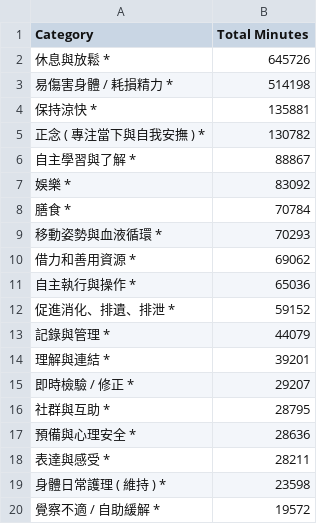
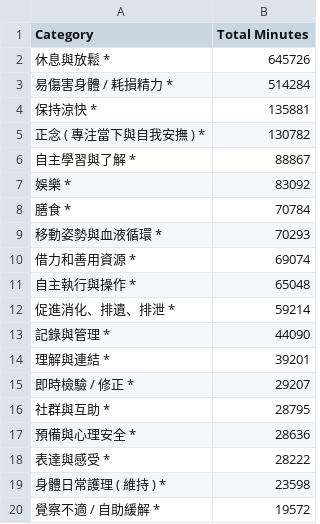
Before and after one commit to GengGeng026/streamlit-demo, a CSV file: habits.csv, drawn as a sheet; only a part is shown.

```diff
--- a/habits.csv
+++ b/habits.csv
@@ -2,3 +2,3 @@ Category,Total Minutes
 休息與放鬆 *,645726
-易傷害身體 / 耗損精力 *,514198
+易傷害身體 / 耗損精力 *,514284
 保持涼快 *,135881
@@ -9,6 +9,6 @@ Category,Total Minutes
 移動姿勢與血液循環 *,70293
-借力和善用資源 *,69062
-自主執行與操作 *,65036
-促進消化、排遺、排泄 *,59152
-記錄與管理 *,44079
+借力和善用資源 *,69074
+自主執行與操作 *,65048
+促進消化、排遺、排泄 *,59214
+記錄與管理 *,44090
 理解與連結 *,39201
@@ -17,3 +17,3 @@ Category,Total Minutes
 預備與心理安全 *,28636
-表達與感受 *,28211
+表達與感受 *,28222
 身體日常護理 ( 維持 ) *,23598
```
Also changed, not shown: 2 other files.
